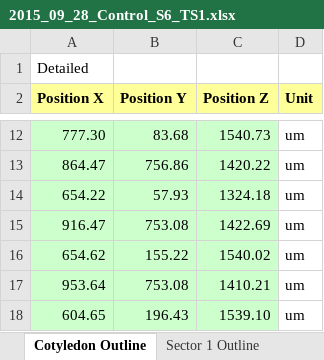
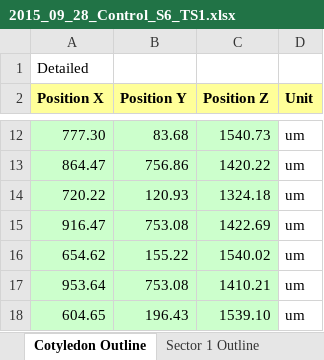
Before and after one commit to emilylo/StomataPower, an Excel workbook: crelox_data/2015_09_28_Control_S6_TS1.xlsx, sheet Cotyledon Outline, drawn as a sheet; only a part is shown, gaps mark what is left out; values as stored, in another font and other column widths than the file's, no borders; the diff names each change by its address in the sheet, - before the commit and + after, or states it on an @@ line.

```diff
--- a/crelox_data/2015_09_28_Control_S6_TS1.xlsx (sheet Cotyledon Outline)
+++ b/crelox_data/2015_09_28_Control_S6_TS1.xlsx (sheet Cotyledon Outline)
-A14 (Position X): 654.22
+A14 (Position X): 720.22
-B14 (Position Y): 57.93
+B14 (Position Y): 120.93
```
Also changed, not shown: 1 other file.
